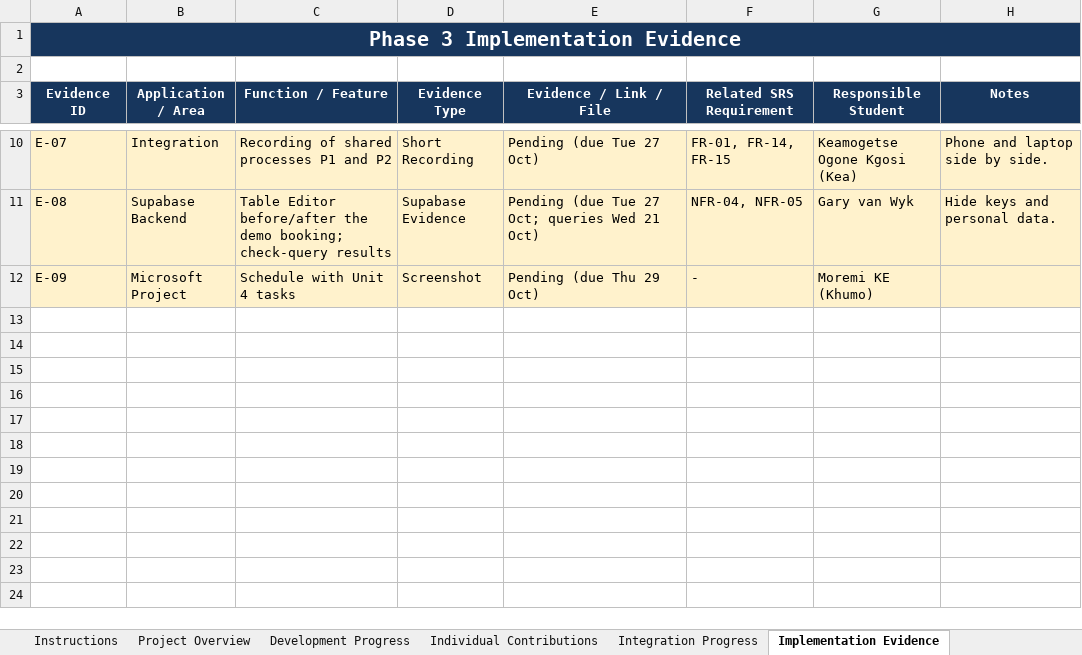
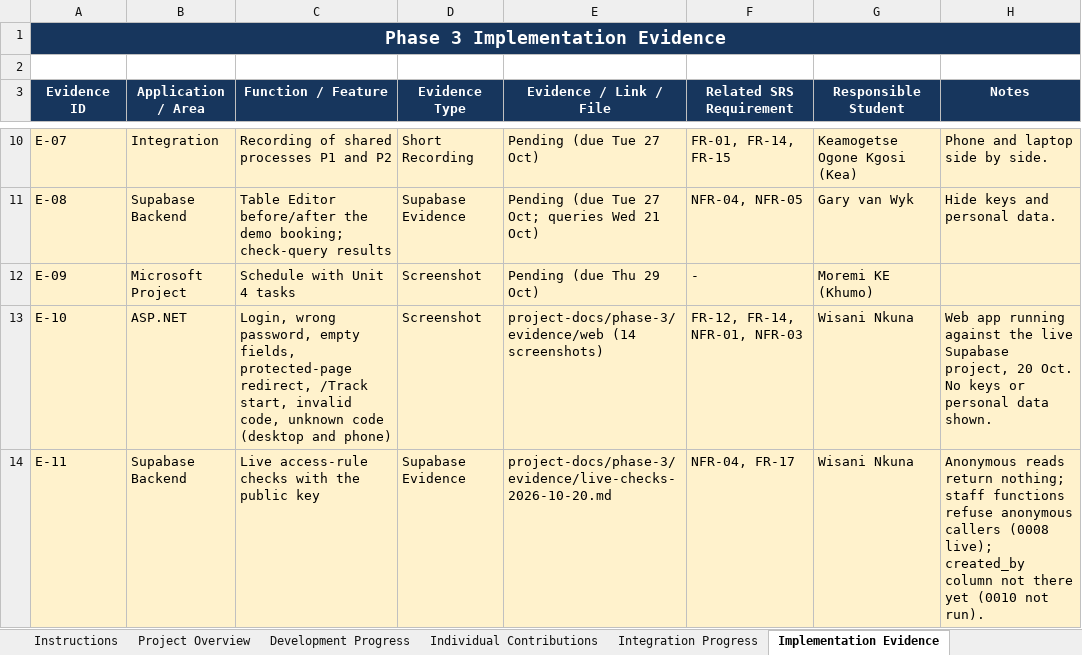
Before and after one commit to BlackZ3ro/Spanner-Riese-Auto-Clinic, an Excel workbook: project-docs/phase-3/tracker/Group Y - ITC327W Phase 3 Project Progress Tracker (updated 20 Oct).xlsx, sheet Implementation Evidence, drawn as a sheet; only a part is shown, gaps mark what is left out; values as stored, in another font and other column widths than the file's, no borders; the diff names each change by its address in the sheet, - before the commit and + after, or states it on an @@ line.

```diff
--- a/project-docs/phase-3/tracker/Group Y - ITC327W Phase 3 Project Progress Tracker (updated 20 Oct).xlsx (sheet Implementation Evidence)
+++ b/project-docs/phase-3/tracker/Group Y - ITC327W Phase 3 Project Progress Tracker (updated 20 Oct).xlsx (sheet Implementation Evidence)
@@ A1 text size: smaller @@
+row 13: E-10 | ASP.NET | Login, wrong password, empty fields, protected-page redirect, /Track start, invalid code, unknown code (desktop and phone) | Screenshot | project-docs/phase-3/evidence/web (14 screenshots) | FR-12, FR-14, NFR-01, NFR-03 | Wisani Nkuna | Web app running against the live Supabase project, 20 Oct. No keys or personal data shown.
+row 14: E-11 | Supabase Backend | Live access-rule checks with the public key | Supabase Evidence | project-docs/phase-3/evidence/live-checks-2026-10-20.md | NFR-04, FR-17 | Wisani Nkuna | Anonymous reads return nothing; staff functions refuse anonymous callers (0008 live); created_by column not there yet (0010 not run).
```
Also changed, not shown: sheet Challenges & Actions, sheet Development Progress, sheet Individual Contributions, sheet Project Overview, sheet Phase Summary, sheet Instructions, 2 more sheets, 23 other files.
